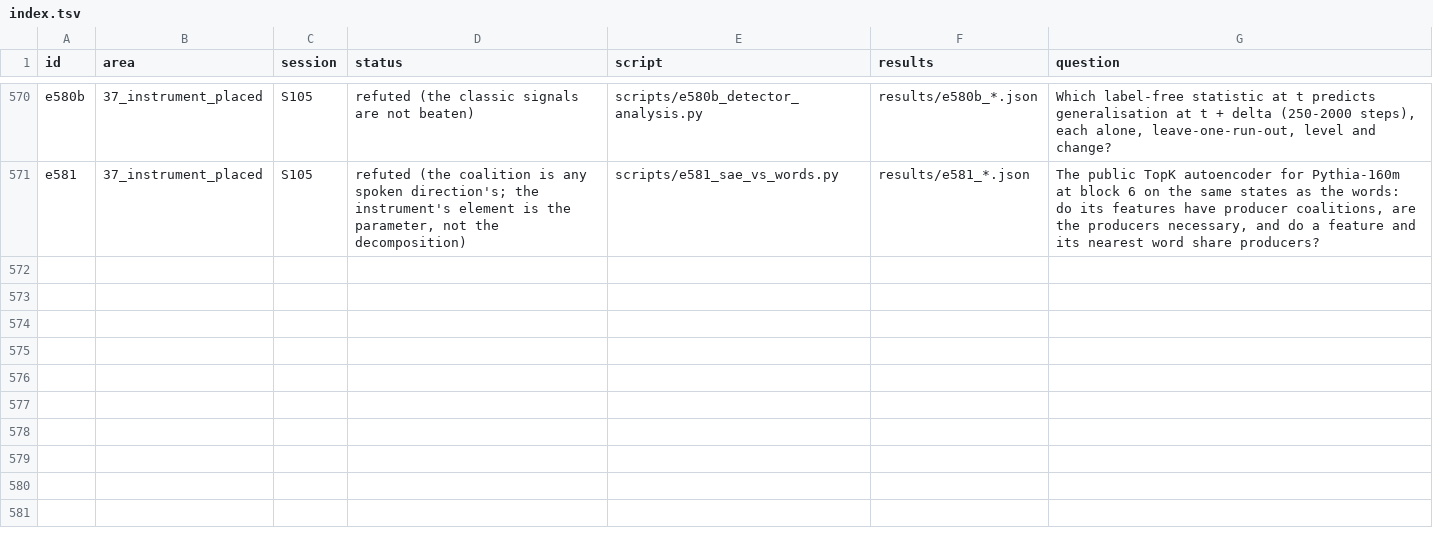
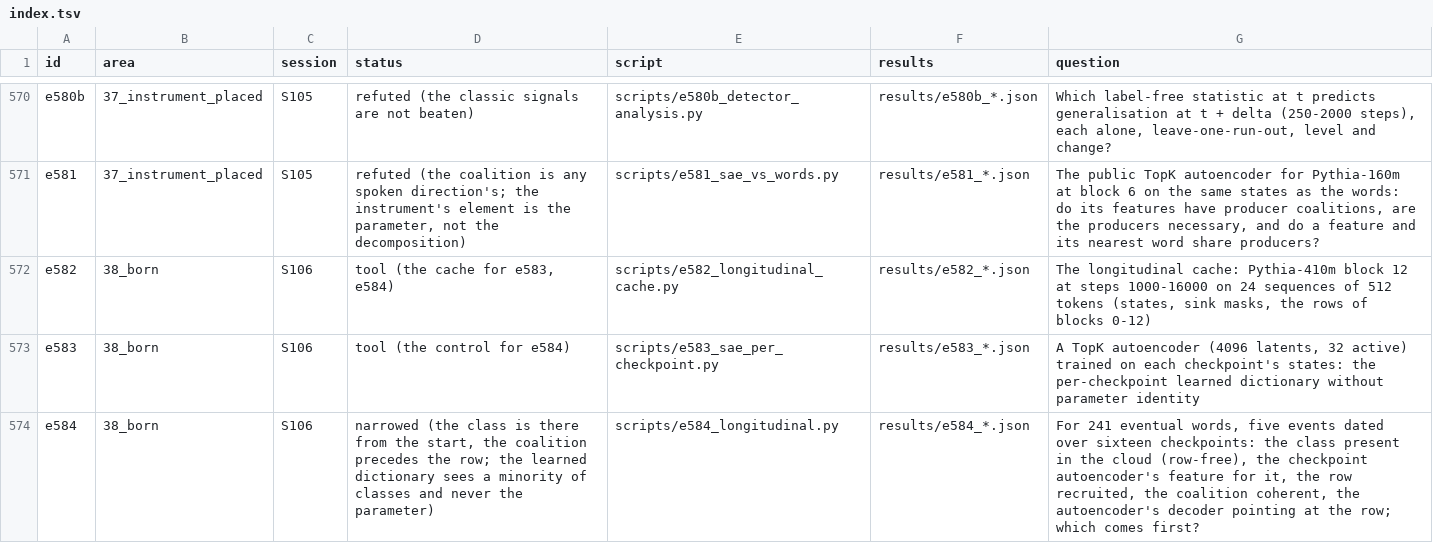
Before and after one commit to sunmoonron/wdd-descendants, a TSV file: docs/atlas/index.tsv, drawn as a sheet; only a part is shown, gaps mark what is left out; the diff names each change by its address in the sheet, - before the commit and + after, or states it on an @@ line.

```diff
--- a/docs/atlas/index.tsv
+++ b/docs/atlas/index.tsv
+row 572: e582 | 38_born | S106 | tool (the cache for e583, e584) | scripts/e582_longitudinal_cache.py | results/e582_*.json | The longitudinal cache: Pythia-410m block 12 at steps 1000-16000 on 24 sequences of 512 tokens (states, sink masks, the rows of blocks 0-12)
+row 573: e583 | 38_born | S106 | tool (the control for e584) | scripts/e583_sae_per_checkpoint.py | results/e583_*.json | A TopK autoencoder (4096 latents, 32 active) trained on each checkpoint's states: the per-checkpoint learned dictionary without parameter identity
+row 574: e584 | 38_born | S106 | narrowed (the class is there from the start, the coalition precedes the row; the learned dictionary sees a minority of classes and never the parameter) | scripts/e584_longitudinal.py | results/e584_*.json | For 241 eventual words, five events dated over sixteen checkpoints: the class present in the cloud (row-free), the checkpoint autoencoder's feature for it, the row recruited, the coalition coherent, the autoencoder's decoder pointing at the row; which comes first?
```
Also changed, not shown: 19 other files.
